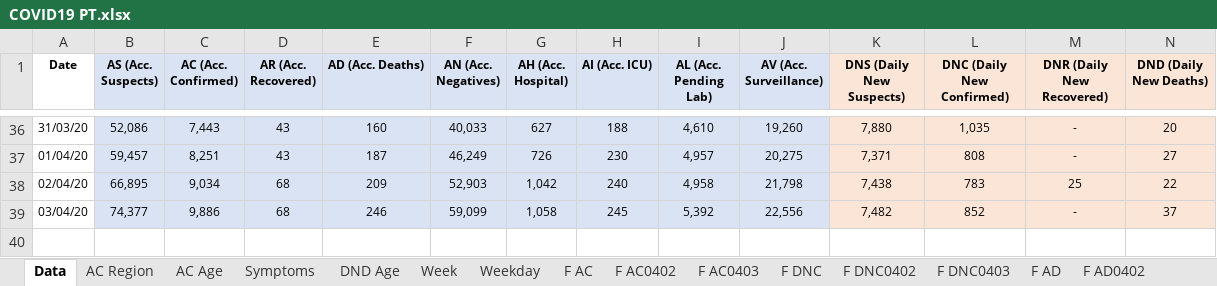
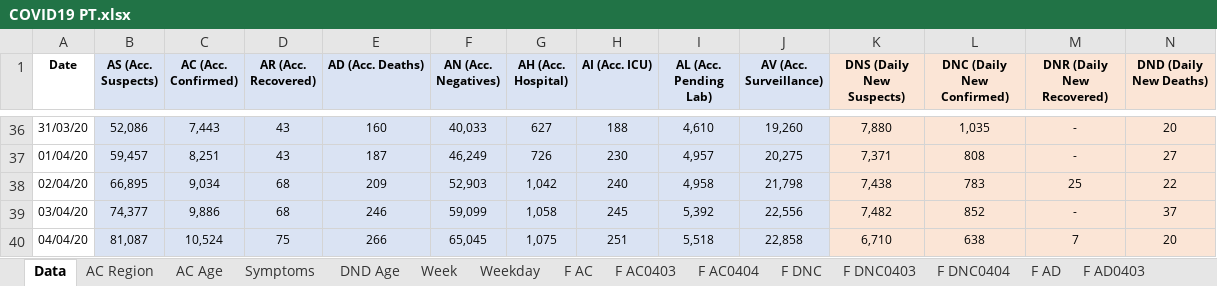
Before and after one commit to miguelalbano/covid19-pt, an Excel workbook: COVID19 PT.xlsx, sheet Data, drawn as a sheet; only a part is shown, gaps mark what is left out; values as stored, in another font and other column widths than the file's, no borders; table styles not drawn; rows hold the shown columns only; the diff names each change by its address in the sheet, - before the commit and + after, or states it on an @@ line.

```diff
--- a/COVID19 PT.xlsx (sheet Data)
+++ b/COVID19 PT.xlsx (sheet Data)
-sheet tab: F AC0402
-sheet tab: F DNC0402
-sheet tab: F AD0402
+sheet tab: F AC0404
+sheet tab: F DNC0404
+row 40: 04/04/20 | 81,087 | 10,524 | 75 | 266 | 65,045 | 1,075 | 251 | 5,518 | 22,858 | 6,710 | 638 | 7 | 20
```
Also changed, not shown: sheet Weekday, sheet Week, sheet AC Age, sheet DND Age, sheet AC Region, sheet F DNC, 3 more sheets, other sheet tabs, charts or pictures.
